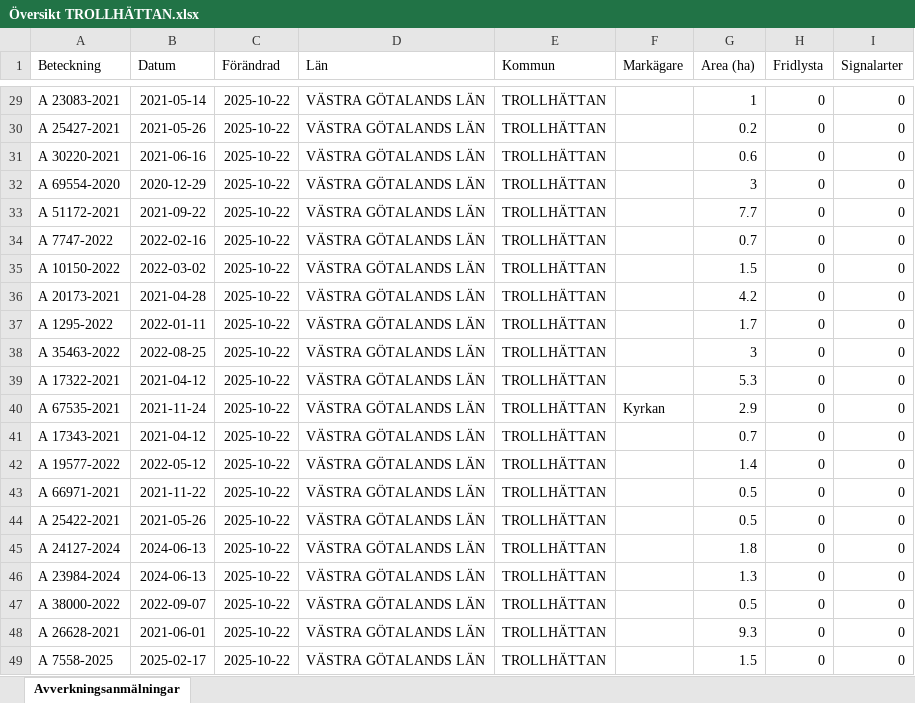
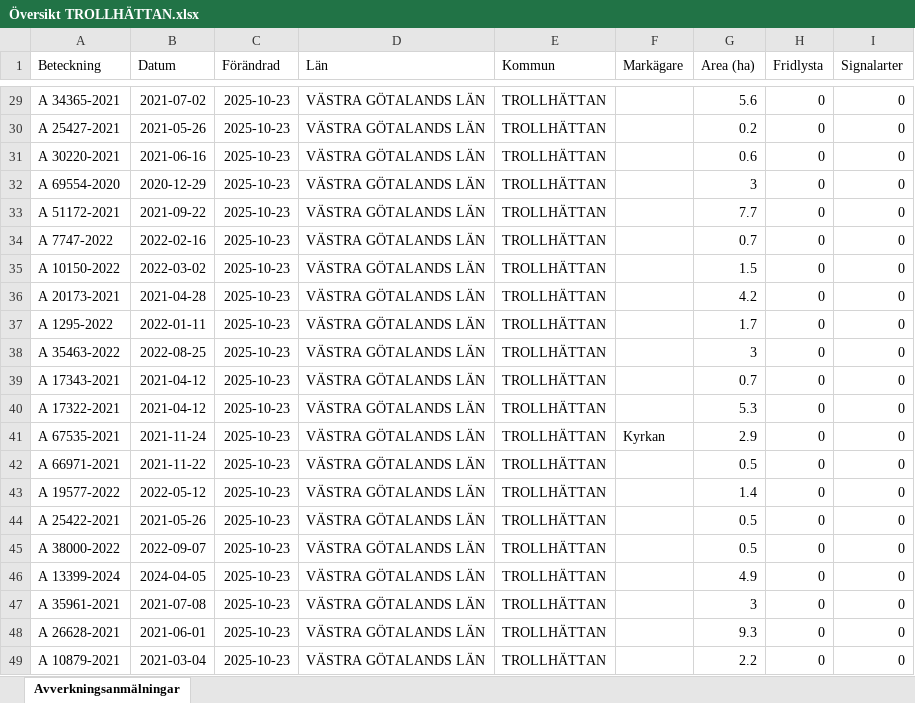
Before and after one commit to klasma/Logging_1488, an Excel workbook: Översikt TROLLHÄTTAN.xlsx, sheet Avverkningsanmälningar, drawn as a sheet; only a part is shown, gaps mark what is left out; values as stored, in another font and other column widths than the file's, no borders; the diff covers the shown part only; the diff names each change by its address in the sheet, - before the commit and + after, or states it on an @@ line.

```diff
--- a/Översikt TROLLHÄTTAN.xlsx (sheet Avverkningsanmälningar)
+++ b/Översikt TROLLHÄTTAN.xlsx (sheet Avverkningsanmälningar)
-A29 (Beteckning): A 23083-2021
+A29 (Beteckning): A 34365-2021
-B29 (Datum): 2021-05-14
+B29 (Datum): 2021-07-02
-C29:C49 (Förändrad): 2025-10-22
+C29:C49 (Förändrad): 2025-10-23
-G29 (Area (ha)): 1
+G29 (Area (ha)): 5.6
-A39 (Beteckning): A 17322-2021
+A39 (Beteckning): A 17343-2021
-G39 (Area (ha)): 5.3
+G39 (Area (ha)): 0.7
-A40 (Beteckning): A 67535-2021
+A40 (Beteckning): A 17322-2021
-B40 (Datum): 2021-11-24
+B40 (Datum): 2021-04-12
-F40 (Markägare): Kyrkan
+F40 (Markägare): (empty)
-G40 (Area (ha)): 2.9
+G40 (Area (ha)): 5.3
-A41 (Beteckning): A 17343-2021
+A41 (Beteckning): A 67535-2021
-B41 (Datum): 2021-04-12
+B41 (Datum): 2021-11-24
-F41 (Markägare): (empty)
+F41 (Markägare): Kyrkan
-G41 (Area (ha)): 0.7
+G41 (Area (ha)): 2.9
-A42 (Beteckning): A 19577-2022
+A42 (Beteckning): A 66971-2021
-B42 (Datum): 2022-05-12
+B42 (Datum): 2021-11-22
-G42 (Area (ha)): 1.4
+G42 (Area (ha)): 0.5
-A43 (Beteckning): A 66971-2021
+A43 (Beteckning): A 19577-2022
-B43 (Datum): 2021-11-22
+B43 (Datum): 2022-05-12
-G43 (Area (ha)): 0.5
+G43 (Area (ha)): 1.4
-A45 (Beteckning): A 24127-2024
+A45 (Beteckning): A 38000-2022
-B45 (Datum): 2024-06-13
+B45 (Datum): 2022-09-07
-G45 (Area (ha)): 1.8
+G45 (Area (ha)): 0.5
-A46 (Beteckning): A 23984-2024
+A46 (Beteckning): A 13399-2024
-B46 (Datum): 2024-06-13
+B46 (Datum): 2024-04-05
-G46 (Area (ha)): 1.3
+G46 (Area (ha)): 4.9
-A47 (Beteckning): A 38000-2022
+A47 (Beteckning): A 35961-2021
-B47 (Datum): 2022-09-07
+B47 (Datum): 2021-07-08
-G47 (Area (ha)): 0.5
+G47 (Area (ha)): 3
-A49 (Beteckning): A 7558-2025
+A49 (Beteckning): A 10879-2021
-B49 (Datum): 2025-02-17
+B49 (Datum): 2021-03-04
-G49 (Area (ha)): 1.5
+G49 (Area (ha)): 2.2
```
Also changed, not shown: 909 edited cells elsewhere in this sheet, artfynd/A 13597-2021 artfynd.xlsx, artfynd/A 18264-2022 artfynd.xlsx, 20 other files.
